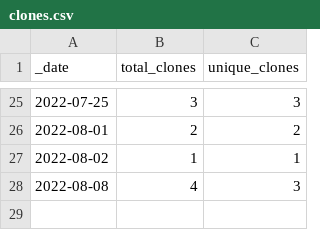
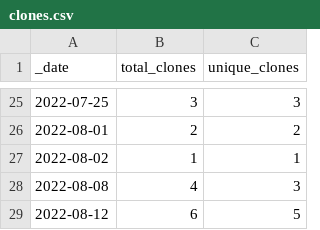
Before and after one commit to roberts-farm-of-ideas/9, a CSV file: traffic/clones.csv, drawn as a sheet; only a part is shown, gaps mark what is left out.

```diff
--- a/traffic/clones.csv
+++ b/traffic/clones.csv
@@ -28 +28,2 @@ _date,total_clones,unique_clones
 2022-08-08,4,3
+2022-08-12,6,5
```
Also changed, not shown: 2 other files.
